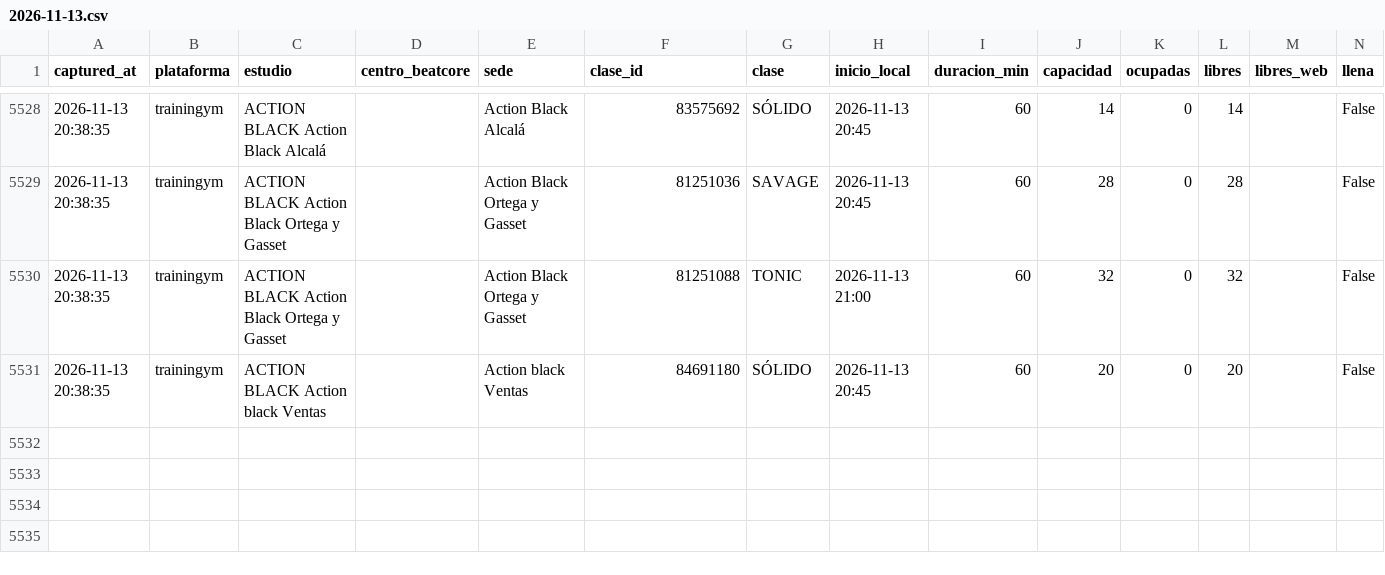
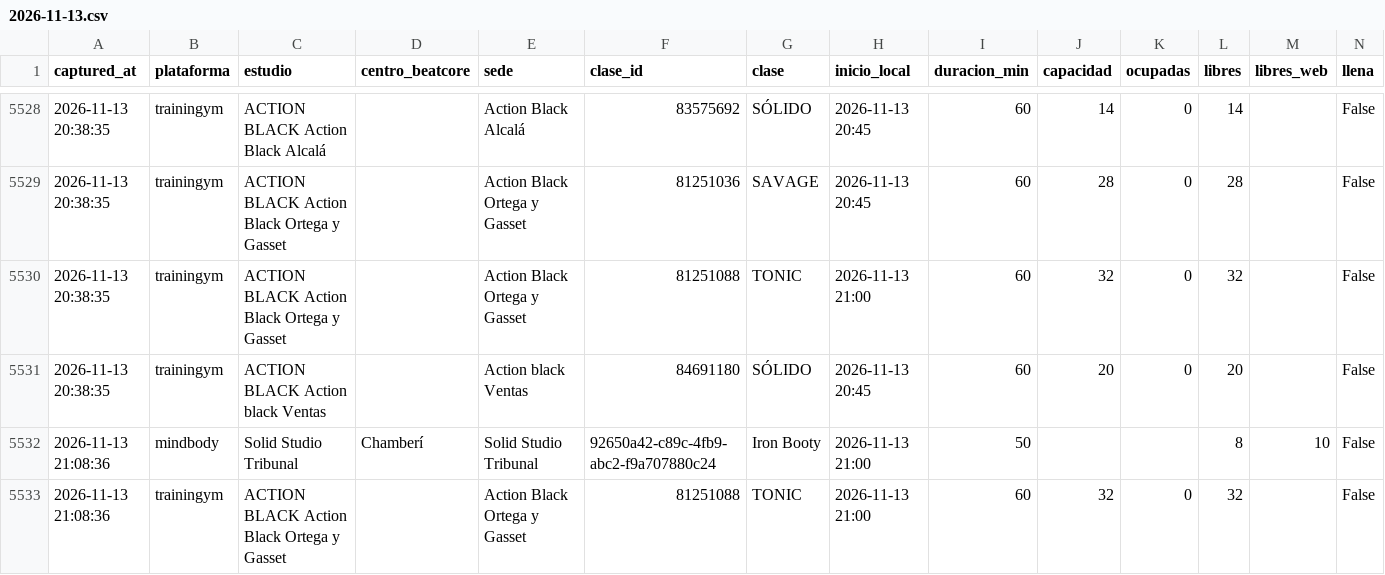
Before and after one commit to fedeloap/ocupacion-beatcore, a CSV file: data/2026-11-13.csv, drawn as a sheet; only a part is shown, gaps mark what is left out; rows hold the shown columns only; the diff names each change by its address in the sheet, - before the commit and + after, or states it on an @@ line.

```diff
--- a/data/2026-11-13.csv
+++ b/data/2026-11-13.csv
+row 5532: 2026-11-13 21:08:36 | mindbody | Solid Studio Tribunal | Chamberí | Solid Studio Tribunal | 92650a42-c89c-4fb9-abc2-f9a707880c24 | Iron Booty | 2026-11-13 21:00 | 50 |  |  | 8 | 10 | False
+row 5533: 2026-11-13 21:08:36 | trainingym | ACTION BLACK Action Black Ortega y Gasset |  | Action Black Ortega y Gasset | 81251088 | TONIC | 2026-11-13 21:00 | 60 | 32 | 0 | 32 |  | False
```
Also changed, not shown: 1 other file.
